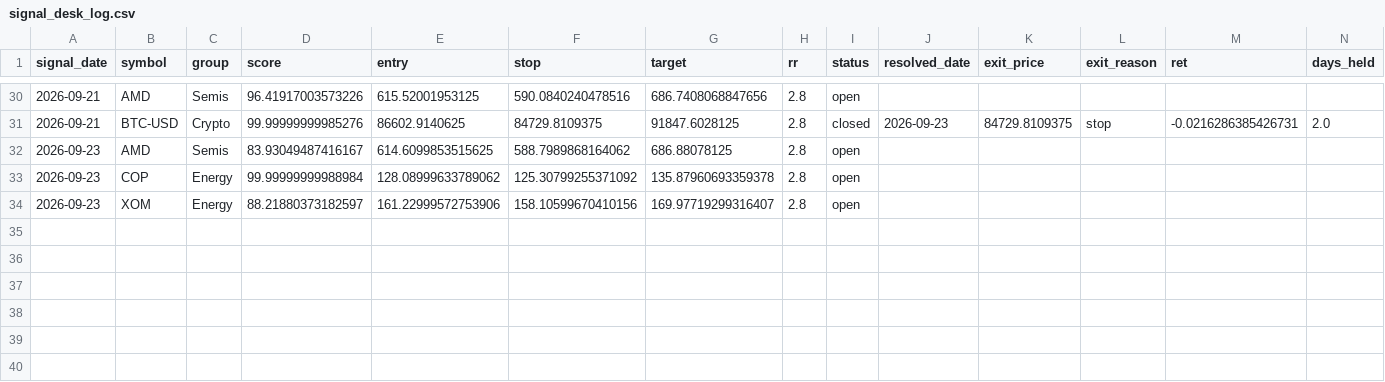
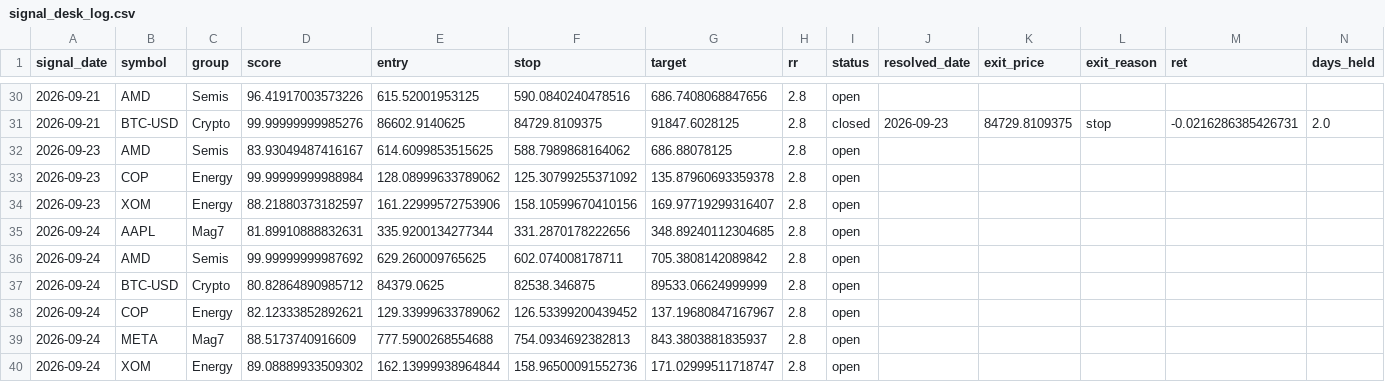
Before and after one commit to ujjwalmallem/SmartTrade_Signal_Desk, a CSV file: signal_desk_log.csv, drawn as a sheet; only a part is shown, gaps mark what is left out.

```diff
--- a/signal_desk_log.csv
+++ b/signal_desk_log.csv
@@ -34 +34,7 @@ signal_date,symbol,group,score,entry,stop,target,rr,status,resolved_date,exit_pr
 2026-09-23,XOM,Energy,88.21880373182597,161.22999572753906,158.10599670410156,169.97719299316407,2.8,open,,,,,
+2026-09-24,AAPL,Mag7,81.89910888832631,335.9200134277344,331.2870178222656,348.89240112304685,2.8,open,,,,,
+2026-09-24,AMD,Semis,99.99999999987692,629.260009765625,602.074008178711,705.3808142089842,2.8,open,,,,,
+2026-09-24,BTC-USD,Crypto,80.82864890985712,84379.0625,82538.346875,89533.06624999999,2.8,open,,,,,
+2026-09-24,COP,Energy,82.12333852892621,129.33999633789062,126.53399200439452,137.19680847167967,2.8,open,,,,,
+2026-09-24,META,Mag7,88.5173740916609,777.5900268554688,754.0934692382813,843.3803881835937,2.8,open,,,,,
+2026-09-24,XOM,Energy,89.08889933509302,162.13999938964844,158.96500091552736,171.02999511718747,2.8,open,,,,,
```
